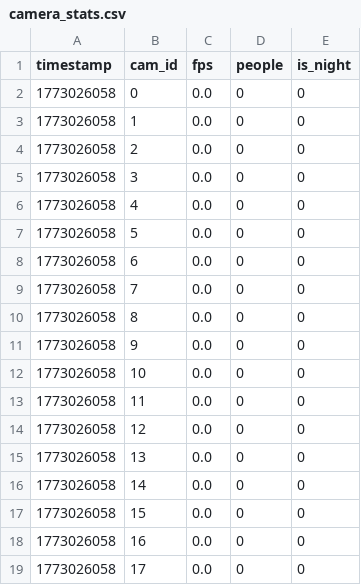
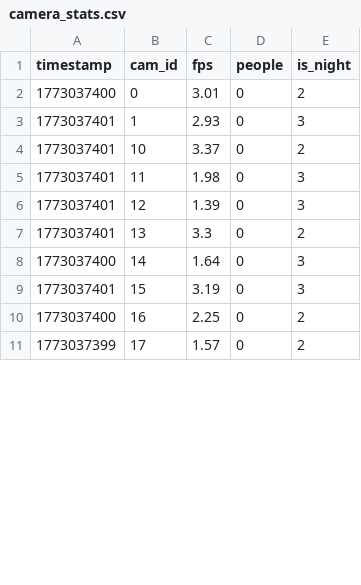
Before and after one commit to Rufus1507/CameraAI, a CSV file: camera_stats.csv, drawn as a sheet; only a part is shown; the diff covers the shown part only.

```diff
--- a/camera_stats.csv
+++ b/camera_stats.csv
@@ -1,19 +1,11 @@
 timestamp,cam_id,fps,people,is_night
-1773026058,0,0.0,0,0
-1773026058,1,0.0,0,0
-1773026058,2,0.0,0,0
-1773026058,3,0.0,0,0
-1773026058,4,0.0,0,0
-1773026058,5,0.0,0,0
-1773026058,6,0.0,0,0
-1773026058,7,0.0,0,0
-1773026058,8,0.0,0,0
-1773026058,9,0.0,0,0
-1773026058,10,0.0,0,0
-1773026058,11,0.0,0,0
-1773026058,12,0.0,0,0
-1773026058,13,0.0,0,0
-1773026058,14,0.0,0,0
-1773026058,15,0.0,0,0
-1773026058,16,0.0,0,0
-1773026058,17,0.0,0,0
+1773037400,0,3.01,0,2
+1773037401,1,2.93,0,3
+1773037401,10,3.37,0,2
+1773037401,11,1.98,0,3
+1773037401,12,1.39,0,3
+1773037401,13,3.3,0,2
+1773037400,14,1.64,0,3
+1773037401,15,3.19,0,3
+1773037400,16,2.25,0,2
+1773037399,17,1.57,0,2
```
Also changed, not shown: 8 added rows and 21 edited cells elsewhere in this file, 2 other files.
